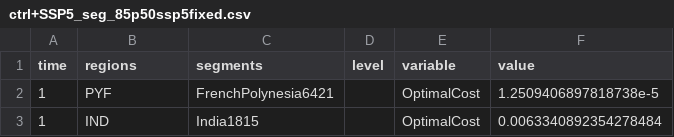
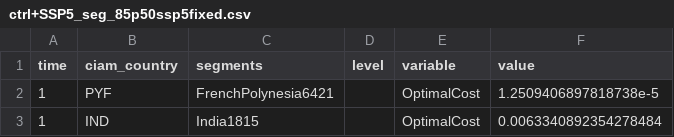
Before and after one commit to raddleverse/MimiCIAM.jl, a CSV file: data/validation_data/julia/ctrl+SSP5_seg_85p50ssp5fixed.csv, drawn as a sheet; only a part is shown.

Commit message:
Update validation file fields

```diff
--- a/data/validation_data/julia/ctrl+SSP5_seg_85p50ssp5fixed.csv
+++ b/data/validation_data/julia/ctrl+SSP5_seg_85p50ssp5fixed.csv
@@ -1,2 +1,2 @@
-time,regions,segments,level,variable,value
+time,ciam_country,segments,level,variable,value
 1,PYF,FrenchPolynesia6421,,OptimalCost,1.2509406897818738e-5
```
Also changed, not shown: data/validation_data/julia/ctrl+SSP5_seg_85p50ssp5fixed_optimal.csv, data/validation_data/julia/ctrl+SSP5_seg_85p50ssp5fixed_optimal_subcost.csv, 6 other files.
